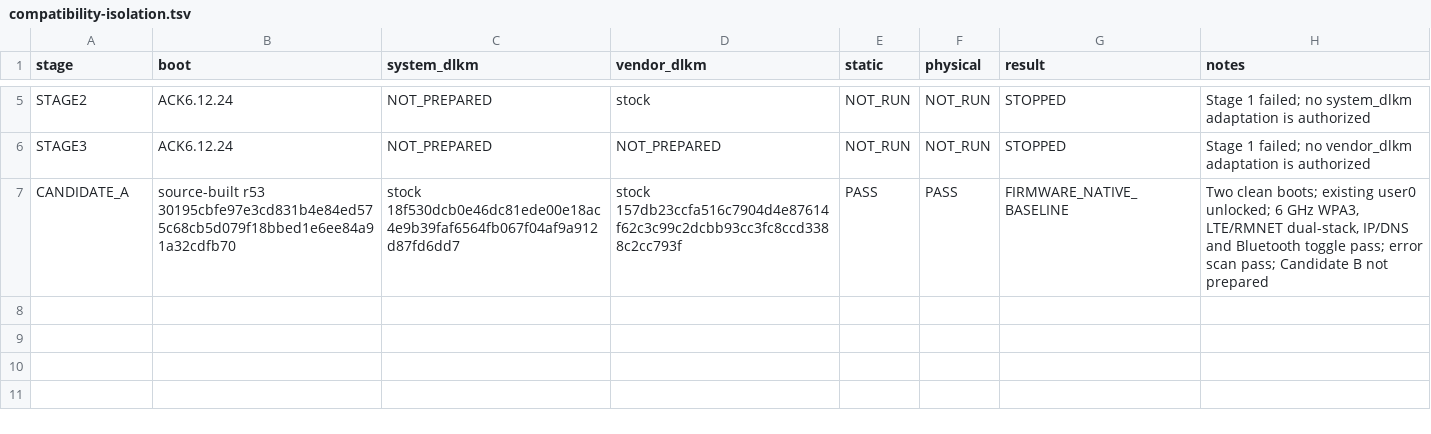
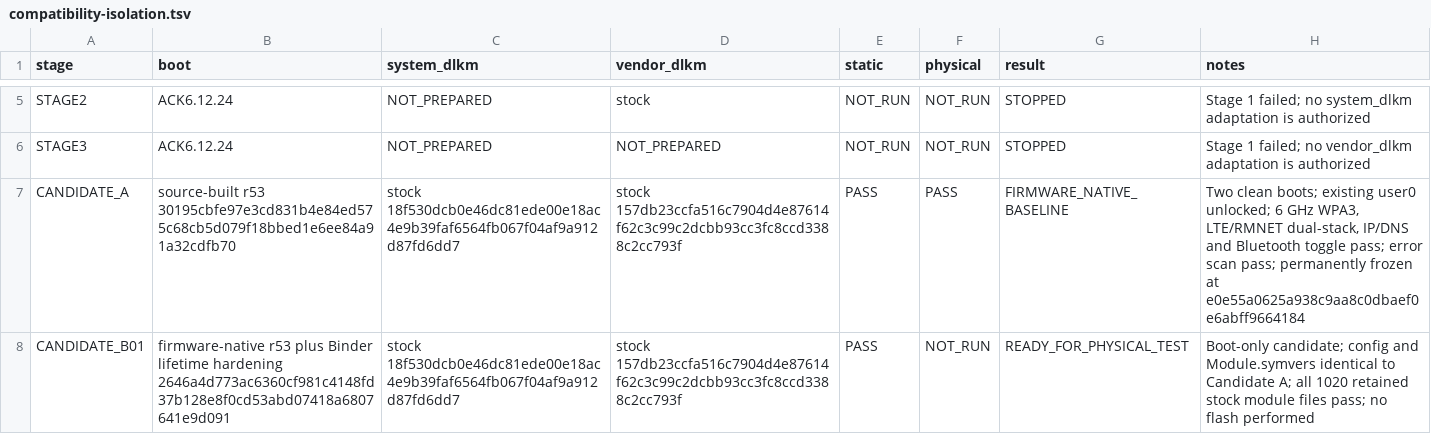
Before and after one commit to travismills82/oneplus15-sm8850-oos-kernel, a TSV file: docs/validation/firmware-16.0.10.500/compatibility-isolation.tsv, drawn as a sheet; only a part is shown, gaps mark what is left out.

Commit message:
validation: prepare OOS 16.0.10.500 Candidate B01

```diff
--- a/docs/validation/firmware-16.0.10.500/compatibility-isolation.tsv
+++ b/docs/validation/firmware-16.0.10.500/compatibility-isolation.tsv
@@ -6,2 +6,3 @@ STAGE2	ACK6.12.24	NOT_PREPARED	stock	NOT_RUN	NOT_RUN	STOPPED	Stage 1 failed; no
 STAGE3	ACK6.12.24	NOT_PREPARED	NOT_PREPARED	NOT_RUN	NOT_RUN	STOPPED	Stage 1 failed; no vendor_dlkm adaptation is authorized
-CANDIDATE_A	source-built r53 30195cbfe97e3cd831b4e84ed575c68cb5d079f18bbed1e6ee84a91a32cdfb70	stock 18f530dcb0e46dc81ede00e18ac4e9b39faf6564fb067f04af9a912d87fd6dd7	stock 157db23ccfa516c7904d4e87614f62c3c99c2dcbb93cc3fc8ccd3388c2cc793f	PASS	PASS	FIRMWARE_NATIVE_BASELINE	Two clean boots; existing user0 unlocked; 6 GHz WPA3, LTE/RMNET dual-stack, IP/DNS and Bluetooth toggle pass; error scan pass; Candidate B not prepared
+CANDIDATE_A	source-built r53 30195cbfe97e3cd831b4e84ed575c68cb5d079f18bbed1e6ee84a91a32cdfb70	stock 18f530dcb0e46dc81ede00e18ac4e9b39faf6564fb067f04af9a912d87fd6dd7	stock 157db23ccfa516c7904d4e87614f62c3c99c2dcbb93cc3fc8ccd3388c2cc793f	PASS	PASS	FIRMWARE_NATIVE_BASELINE	Two clean boots; existing user0 unlocked; 6 GHz WPA3, LTE/RMNET dual-stack, IP/DNS and Bluetooth toggle pass; error scan pass; permanently frozen at e0e55a0625a938c9aa8c0dbaef0e6abff9664184
+CANDIDATE_B01	firmware-native r53 plus Binder lifetime hardening 2646a4d773ac6360cf981c4148fd37b128e8f0cd53abd07418a6807641e9d091	stock 18f530dcb0e46dc81ede00e18ac4e9b39faf6564fb067f04af9a912d87fd6dd7	stock 157db23ccfa516c7904d4e87614f62c3c99c2dcbb93cc3fc8ccd3388c2cc793f	PASS	NOT_RUN	READY_FOR_PHYSICAL_TEST	Boot-only candidate; config and Module.symvers identical to Candidate A; all 1020 retained stock module files pass; no flash performed
```
Also changed, not shown: docs/validation/firmware-16.0.10.500/candidate-b-project-delta.tsv, 2 other files.
